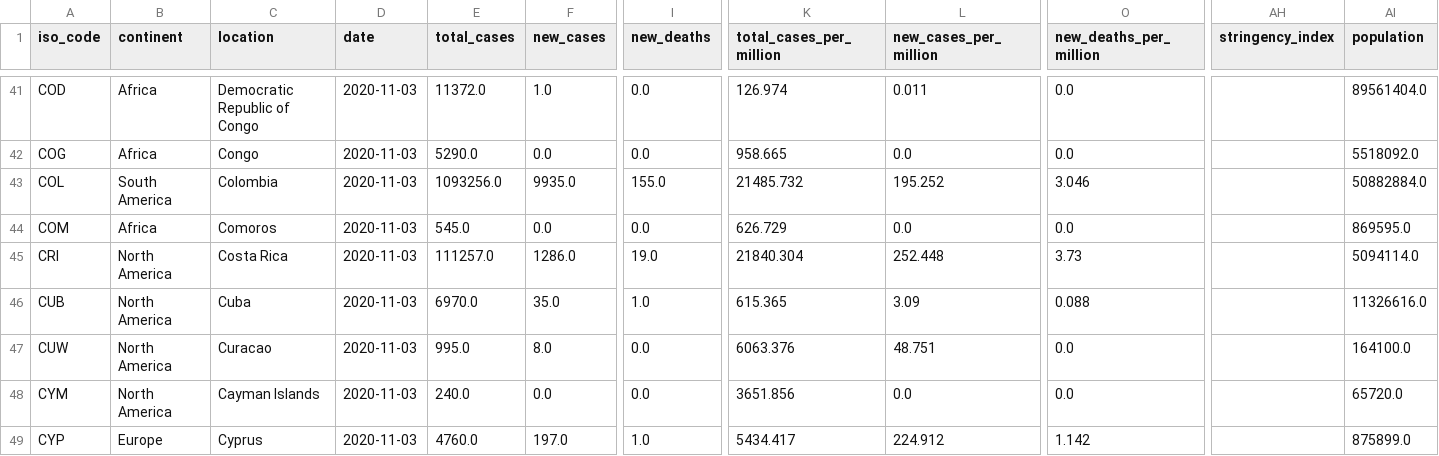
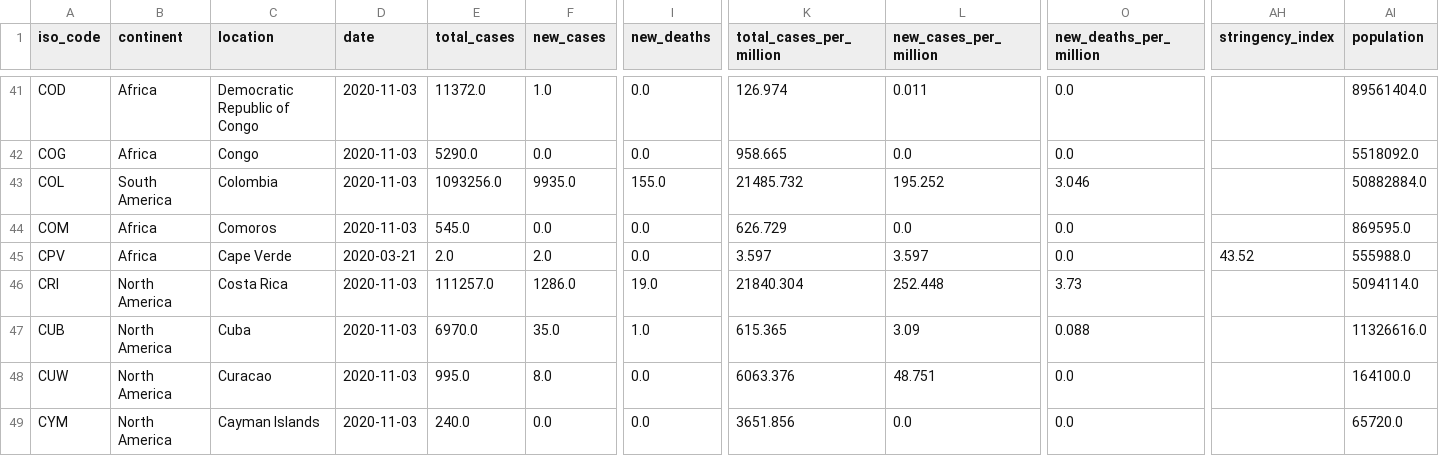
Before and after one commit to lukeoluk/BD-Trabalho-final, a CSV file: stage03/notebook/owid-country-data.csv, drawn as a sheet; only a part is shown, gaps mark what is left out; the shorter side is filled out with more unchanged rows; rows hold the shown columns only; the diff names each change by its address in the sheet, - before the commit and + after, or states it on an @@ line.

Commit message:
Update owid-country-data.csv

```diff
--- a/stage03/notebook/owid-country-data.csv
+++ b/stage03/notebook/owid-country-data.csv
+row 45: CPV | Africa | Cape Verde | 2020-03-21 | 2.0 | 2.0 | 0.0 | 3.597 | 3.597 | 0.0 | 43.52 | 555988.0
```
